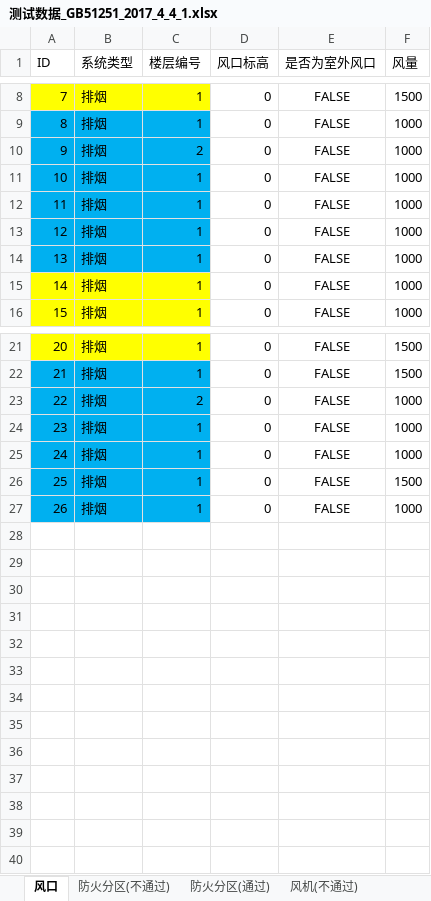
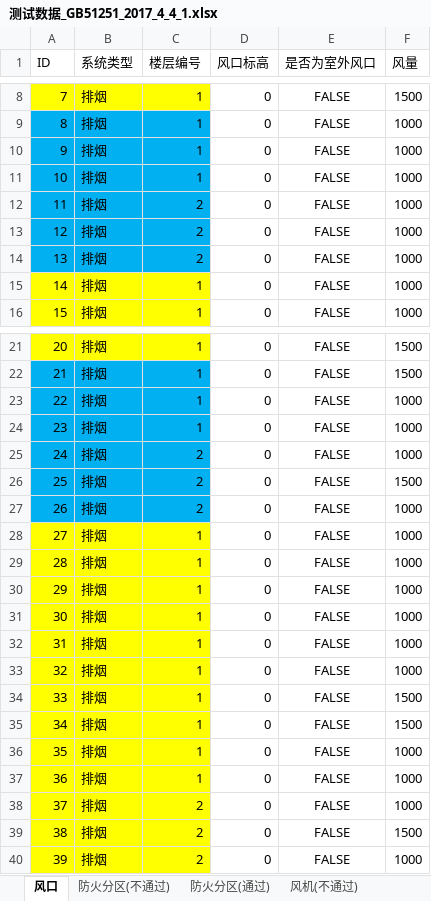
Before and after one commit to glory-bim/HVAC-Checker, an Excel workbook: UnitTestHVACChecker/测试数据/测试数据_GB51251_2017_4_4_1.xlsx, sheet 风口, drawn as a sheet; only a part is shown, gaps mark what is left out; values as stored, in another font and other column widths than the file's, no borders; addresses are those after the commit; the diff names each change by its address in the sheet, - before the commit and + after, or states it on an @@ line.

```diff
--- a/UnitTestHVACChecker/测试数据/测试数据_GB51251_2017_4_4_1.xlsx (sheet 风口)
+++ b/UnitTestHVACChecker/测试数据/测试数据_GB51251_2017_4_4_1.xlsx (sheet 风口)
@@ column A (ID) renumbered between rows 10 and 36 @@
@@ row 10 moved to row 12: 11 @@
+row 13: 12 | 排烟 | 2 | 0 | FALSE | 1000
+row 14: 13 | 排烟 | 2 | 0 | FALSE | 1000
@@ row 13 moved to row 23: 22 @@
@@ row 14 moved to row 24: 23 @@
+row 25: 24 | 排烟 | 2 | 0 | FALSE | 1000
+row 26: 25 | 排烟 | 2 | 0 | FALSE | 1500
-A28:C29 fill: #00B0F0
+A28:C29 fill: #FFFF00
+row 30: 29 | 排烟 | 1 | 0 | FALSE | 1000
+row 31: 30 | 排烟 | 1 | 0 | FALSE | 1000
+row 32: 31 | 排烟 | 1 | 0 | FALSE | 1000
+row 33: 32 | 排烟 | 1 | 0 | FALSE | 1000
+row 34: 33 | 排烟 | 1 | 0 | FALSE | 1500
-A35:C36 fill: #00B0F0
+A35:C36 fill: #FFFF00
+row 37: 36 | 排烟 | 1 | 0 | FALSE | 1000
+row 38: 37 | 排烟 | 2 | 0 | FALSE | 1000
+row 39: 38 | 排烟 | 2 | 0 | FALSE | 1500
+row 40: 39 | 排烟 | 2 | 0 | FALSE | 1000
```
Also changed, not shown: sheet 防火分区(不通过), sheet 风机(不通过), 18 other files.
